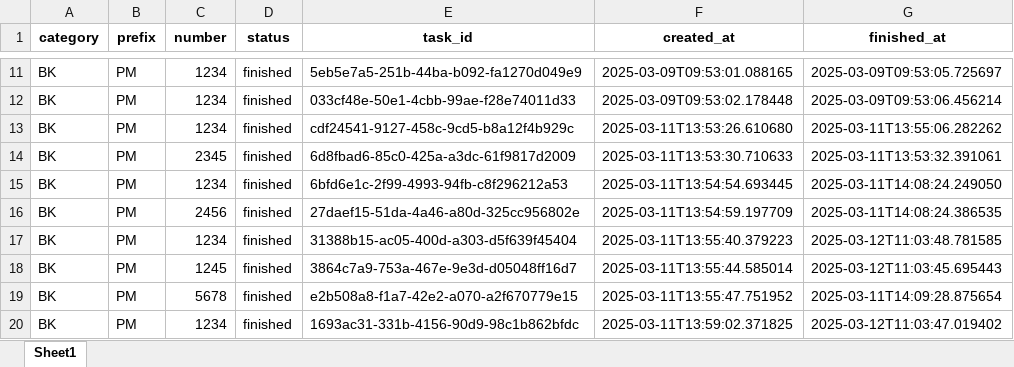
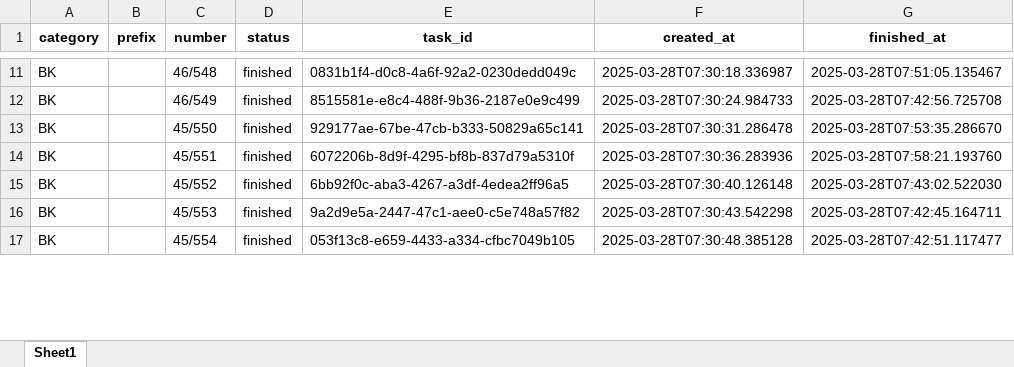
Before and after one commit to monzzzz/Queue, an Excel workbook: tasks.xlsx, sheet Sheet1, drawn as a sheet; only a part is shown, gaps mark what is left out; values as stored, in another font and other column widths than the file's, no borders; removed rows and columns are numbered as before the commit, all else as after; the diff covers the shown part only; the diff names each change by its address in the sheet, - before the commit and + after, or states it on an @@ line.

```diff
--- a/tasks.xlsx (sheet Sheet1)
+++ b/tasks.xlsx (sheet Sheet1)
-B11:B17 (prefix): PM
+B11:B17 (prefix): (empty)
-C11 (number): 1234
+C11 (number): 46/548
-E11 (task_id): 5eb5e7a5-251b-44ba-b092-fa1270d049e9
+E11 (task_id): 0831b1f4-d0c8-4a6f-92a2-0230dedd049c
-F11 (created_at): 2025-03-09T09:53:01.088165
+F11 (created_at): 2025-03-28T07:30:18.336987
-G11 (finished_at): 2025-03-09T09:53:05.725697
+G11 (finished_at): 2025-03-28T07:51:05.135467
-C12 (number): 1234
+C12 (number): 46/549
-E12 (task_id): 033cf48e-50e1-4cbb-99ae-f28e74011d33
+E12 (task_id): 8515581e-e8c4-488f-9b36-2187e0e9c499
-F12 (created_at): 2025-03-09T09:53:02.178448
+F12 (created_at): 2025-03-28T07:30:24.984733
-G12 (finished_at): 2025-03-09T09:53:06.456214
+G12 (finished_at): 2025-03-28T07:42:56.725708
-C13 (number): 1234
+C13 (number): 45/550
-E13 (task_id): cdf24541-9127-458c-9cd5-b8a12f4b929c
+E13 (task_id): 929177ae-67be-47cb-b333-50829a65c141
-F13 (created_at): 2025-03-11T13:53:26.610680
+F13 (created_at): 2025-03-28T07:30:31.286478
-G13 (finished_at): 2025-03-11T13:55:06.282262
+G13 (finished_at): 2025-03-28T07:53:35.286670
-C14 (number): 2345
+C14 (number): 45/551
-E14 (task_id): 6d8fbad6-85c0-425a-a3dc-61f9817d2009
+E14 (task_id): 6072206b-8d9f-4295-bf8b-837d79a5310f
-F14 (created_at): 2025-03-11T13:53:30.710633
+F14 (created_at): 2025-03-28T07:30:36.283936
-G14 (finished_at): 2025-03-11T13:53:32.391061
+G14 (finished_at): 2025-03-28T07:58:21.193760
-C15 (number): 1234
+C15 (number): 45/552
-E15 (task_id): 6bfd6e1c-2f99-4993-94fb-c8f296212a53
+E15 (task_id): 6bb92f0c-aba3-4267-a3df-4edea2ff96a5
-F15 (created_at): 2025-03-11T13:54:54.693445
+F15 (created_at): 2025-03-28T07:30:40.126148
-G15 (finished_at): 2025-03-11T14:08:24.249050
+G15 (finished_at): 2025-03-28T07:43:02.522030
-C16 (number): 2456
+C16 (number): 45/553
-E16 (task_id): 27daef15-51da-4a46-a80d-325cc956802e
+E16 (task_id): 9a2d9e5a-2447-47c1-aee0-c5e748a57f82
-F16 (created_at): 2025-03-11T13:54:59.197709
+F16 (created_at): 2025-03-28T07:30:43.542298
-G16 (finished_at): 2025-03-11T14:08:24.386535
+G16 (finished_at): 2025-03-28T07:42:45.164711
-C17 (number): 1234
+C17 (number): 45/554
-E17 (task_id): 31388b15-ac05-400d-a303-d5f639f45404
+E17 (task_id): 053f13c8-e659-4433-a334-cfbc7049b105
-F17 (created_at): 2025-03-11T13:55:40.379223
+F17 (created_at): 2025-03-28T07:30:48.385128
-G17 (finished_at): 2025-03-12T11:03:48.781585
+G17 (finished_at): 2025-03-28T07:42:51.117477
-row 18: BK | PM | 1245 | finished | 3864c7a9-753a-467e-9e3d-d05048ff16d7 | 2025-03-11T13:55:44.585014 | 2025-03-12T11:03:45.695443
-row 19: BK | PM | 5678 | finished | e2b508a8-f1a7-42e2-a070-a2f670779e15 | 2025-03-11T13:55:47.751952 | 2025-03-11T14:09:28.875654
-row 20: BK | PM | 1234 | finished | 1693ac31-331b-4156-90d9-98c1b862bfdc | 2025-03-11T13:59:02.371825 | 2025-03-12T11:03:47.019402
```
Also changed, not shown: 8 added rows, 2 removed rows and 55 edited cells elsewhere in this sheet, 7 other files.
